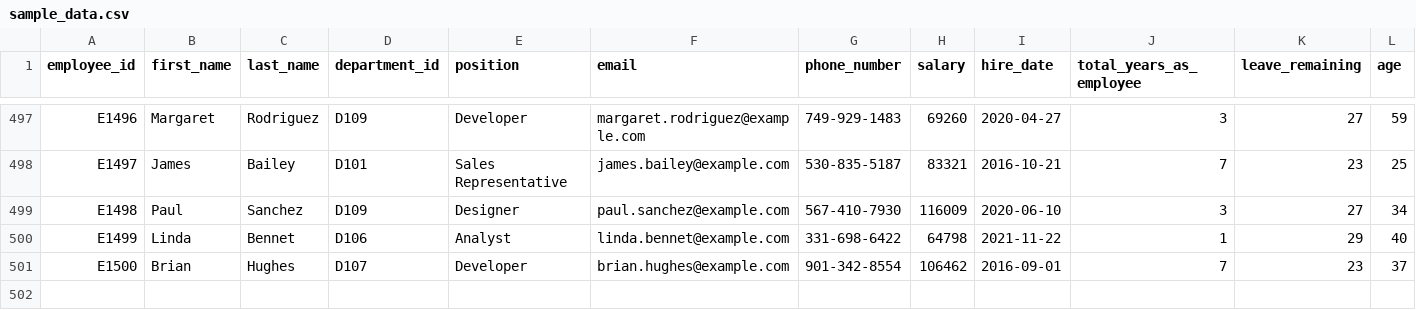
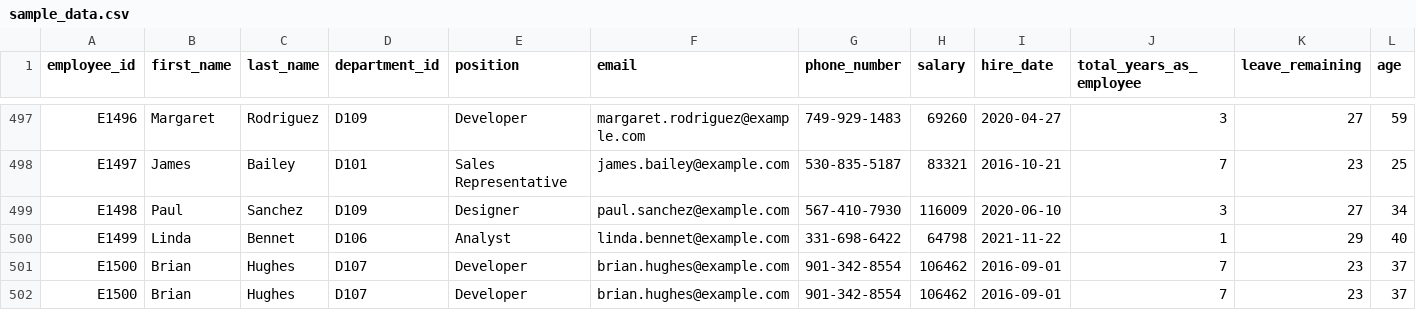
Before and after one commit to bijilsubhash/dbt-soda-ci-cd, a CSV file: sample_data.csv, drawn as a sheet; only a part is shown, gaps mark what is left out; rows hold the shown columns only; the diff names each change by its address in the sheet, - before the commit and + after, or states it on an @@ line.

Commit message:
added  duplicate line in sample_data

```diff
--- a/sample_data.csv
+++ b/sample_data.csv
+row 502: E1500 | Brian | Hughes | D107 | Developer | brian.hughes@example.com | 901-342-8554 | 106462 | 2016-09-01 | 7 | 23 | 37
```
Also changed, not shown: 1 other file.
